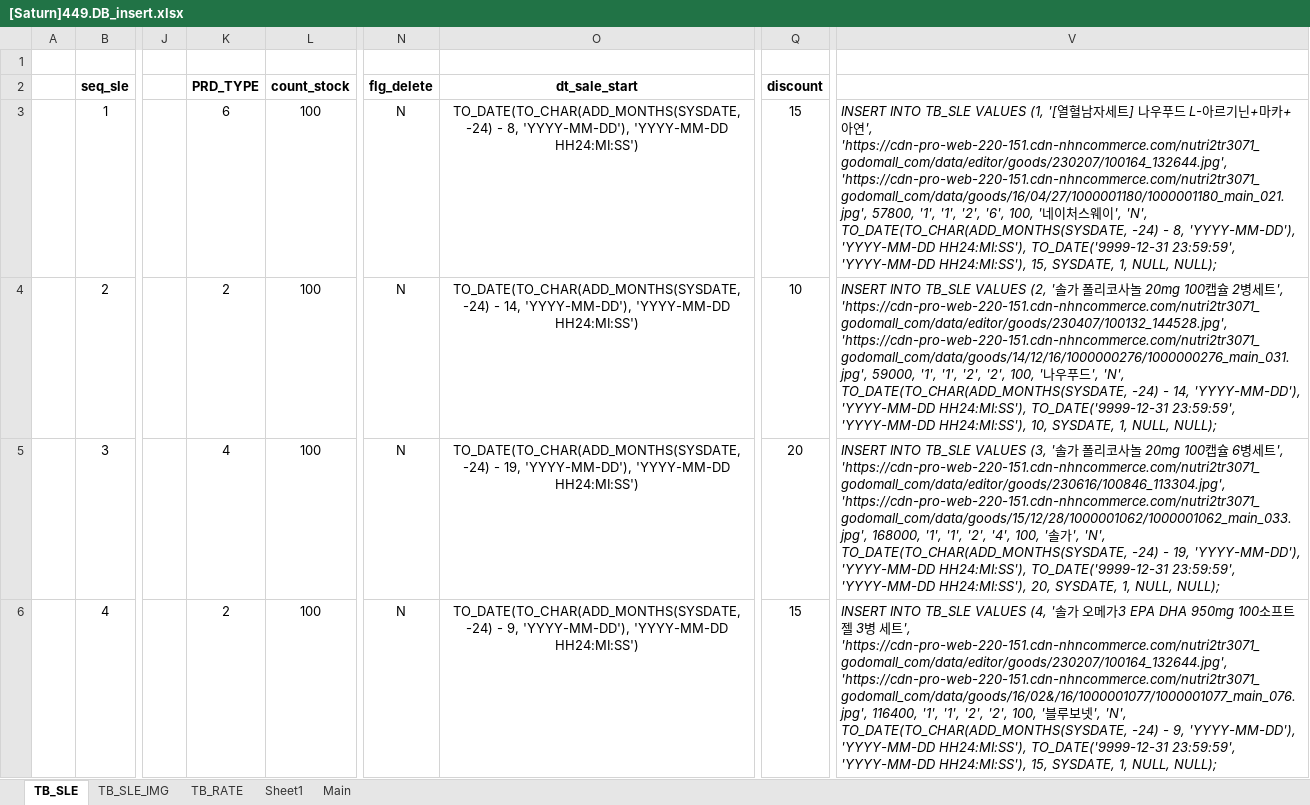
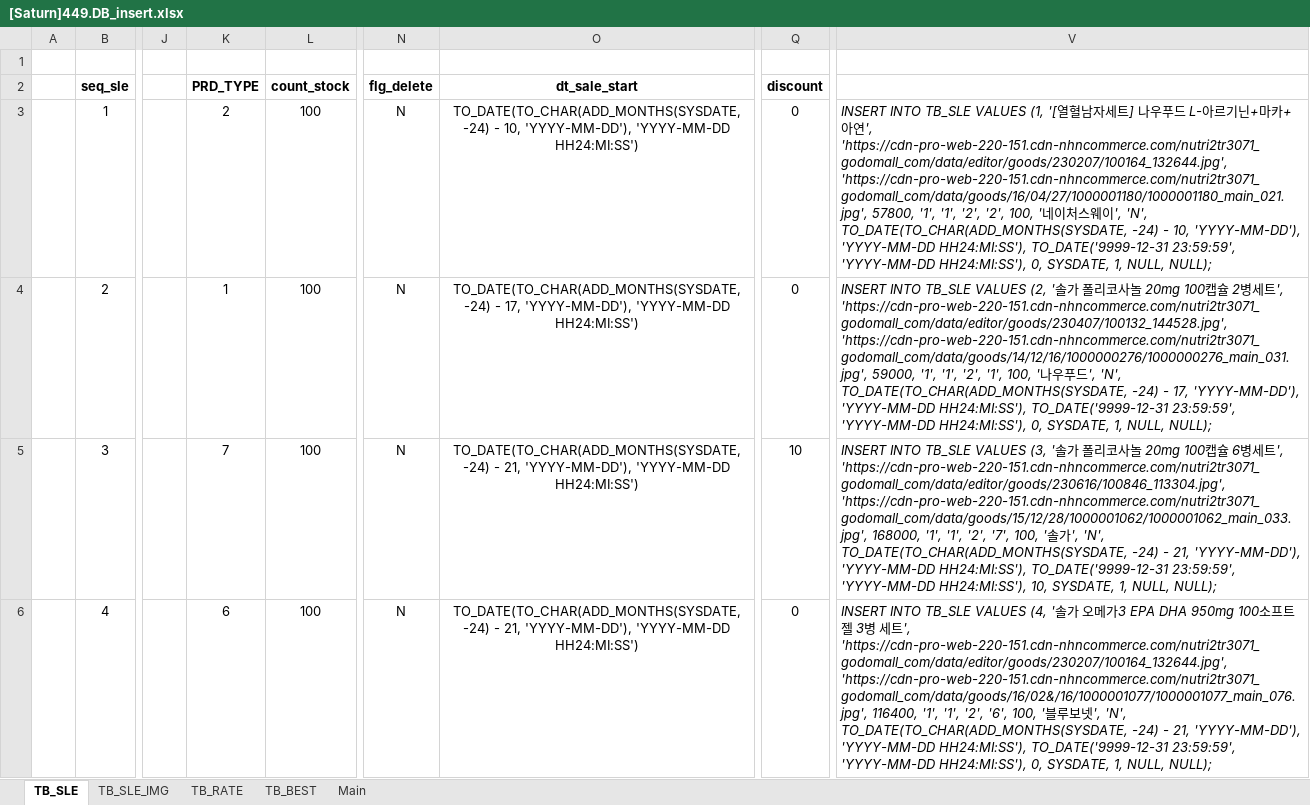
Before and after one commit to Parkjisoo00/ecommerce.saturn, an Excel workbook: resource/40.design/440.development/[Saturn]449.DB_insert.xlsx, sheet TB_SLE, drawn as a sheet; only a part is shown, gaps mark what is left out; values as stored, in another font and other column widths than the file's, no borders; the diff covers the shown part only; the diff names each change by its address in the sheet, - before the commit and + after, or states it on an @@ line.

```diff
--- a/resource/40.design/440.development/[Saturn]449.DB_insert.xlsx (sheet TB_SLE)
+++ b/resource/40.design/440.development/[Saturn]449.DB_insert.xlsx (sheet TB_SLE)
-sheet tab: Sheet1
+sheet tab: TB_BEST
-K3 (PRD_TYPE): 6
+K3 (PRD_TYPE): 2
-O3 (dt_sale_start): …-24) - 8, 'YYYY-MM-DD'), 'YYYY-MM-DD…
+O3 (dt_sale_start): …-24) - 10, 'YYYY-MM-DD'), 'YYYY-MM-DD…
-Q3 (discount): 15
+Q3 (discount): 0
-V3: …'1', '2', '6', 100, '네이처스웨이', 'N', TO_DATE(TO_CHAR(ADD_MONTHS(SYSDATE, -24) - 8, 'YYYY-MM-DD'), 'YYYY-MM-DD HH24:MI:SS'), TO_DATE('9999-12-31 23:59:59', 'YYYY-MM-DD HH24:MI:SS'), 15, SYSDATE, 1,…
+V3: …'1', '2', '2', 100, '네이처스웨이', 'N', TO_DATE(TO_CHAR(ADD_MONTHS(SYSDATE, -24) - 10, 'YYYY-MM-DD'), 'YYYY-MM-DD HH24:MI:SS'), TO_DATE('9999-12-31 23:59:59', 'YYYY-MM-DD HH24:MI:SS'), 0, SYSDATE, 1,…
-K4 (PRD_TYPE): 2
+K4 (PRD_TYPE): 1
-O4 (dt_sale_start): …-24) - 14, 'YYYY-MM-DD'), 'YYYY-MM-DD…
+O4 (dt_sale_start): …-24) - 17, 'YYYY-MM-DD'), 'YYYY-MM-DD…
-Q4 (discount): 10
+Q4 (discount): 0
-V4: …'1', '2', '2', 100, '나우푸드', 'N', TO_DATE(TO_CHAR(ADD_MONTHS(SYSDATE, -24) - 14, 'YYYY-MM-DD'), 'YYYY-MM-DD HH24:MI:SS'), TO_DATE('9999-12-31 23:59:59', 'YYYY-MM-DD HH24:MI:SS'), 10, SYSDATE, 1,…
+V4: …'1', '2', '1', 100, '나우푸드', 'N', TO_DATE(TO_CHAR(ADD_MONTHS(SYSDATE, -24) - 17, 'YYYY-MM-DD'), 'YYYY-MM-DD HH24:MI:SS'), TO_DATE('9999-12-31 23:59:59', 'YYYY-MM-DD HH24:MI:SS'), 0, SYSDATE, 1,…
-K5 (PRD_TYPE): 4
+K5 (PRD_TYPE): 7
-O5 (dt_sale_start): …-24) - 19, 'YYYY-MM-DD'), 'YYYY-MM-DD…
+O5 (dt_sale_start): …-24) - 21, 'YYYY-MM-DD'), 'YYYY-MM-DD…
-Q5 (discount): 20
+Q5 (discount): 10
-V5: …'1', '2', '4', 100, '솔가', 'N', TO_DATE(TO_CHAR(ADD_MONTHS(SYSDATE, -24) - 19, 'YYYY-MM-DD'), 'YYYY-MM-DD HH24:MI:SS'), TO_DATE('9999-12-31 23:59:59', 'YYYY-MM-DD HH24:MI:SS'), 20, SYSDATE, 1,…
+V5: …'1', '2', '7', 100, '솔가', 'N', TO_DATE(TO_CHAR(ADD_MONTHS(SYSDATE, -24) - 21, 'YYYY-MM-DD'), 'YYYY-MM-DD HH24:MI:SS'), TO_DATE('9999-12-31 23:59:59', 'YYYY-MM-DD HH24:MI:SS'), 10, SYSDATE, 1,…
-K6 (PRD_TYPE): 2
+K6 (PRD_TYPE): 6
-O6 (dt_sale_start): …-24) - 9, 'YYYY-MM-DD'), 'YYYY-MM-DD…
+O6 (dt_sale_start): …-24) - 21, 'YYYY-MM-DD'), 'YYYY-MM-DD…
-Q6 (discount): 15
+Q6 (discount): 0
-V6: …'1', '2', '2', 100, '블루보넷', 'N', TO_DATE(TO_CHAR(ADD_MONTHS(SYSDATE, -24) - 9, 'YYYY-MM-DD'), 'YYYY-MM-DD HH24:MI:SS'), TO_DATE('9999-12-31 23:59:59', 'YYYY-MM-DD HH24:MI:SS'), 15, SYSDATE, 1,…
+V6: …'1', '2', '6', 100, '블루보넷', 'N', TO_DATE(TO_CHAR(ADD_MONTHS(SYSDATE, -24) - 21, 'YYYY-MM-DD'), 'YYYY-MM-DD HH24:MI:SS'), TO_DATE('9999-12-31 23:59:59', 'YYYY-MM-DD HH24:MI:SS'), 0, SYSDATE, 1,…
```
Also changed, not shown: 901 edited cells elsewhere in this sheet, sheet TB_RATE, 7 other files.
